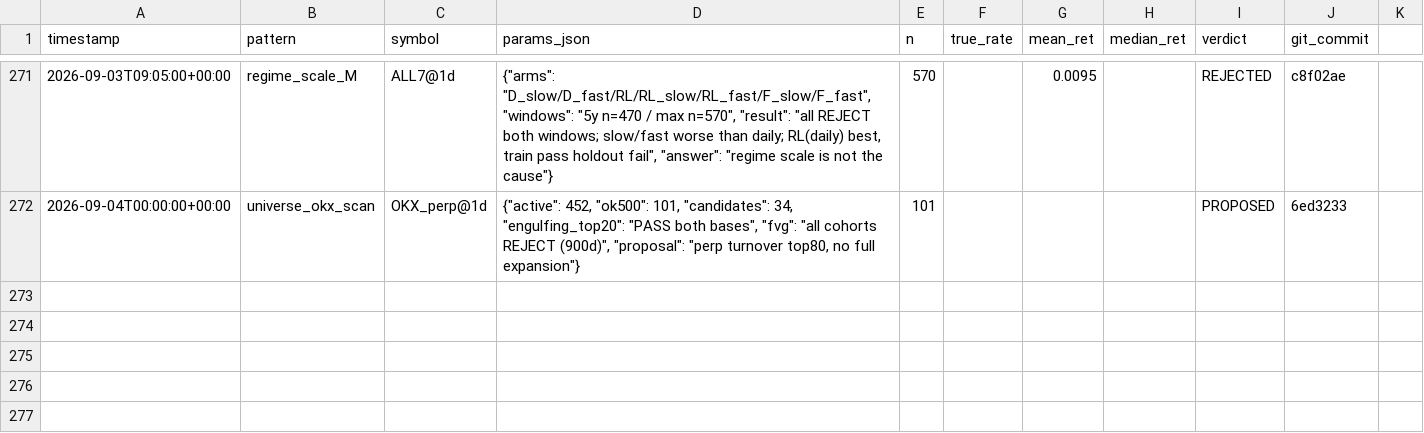
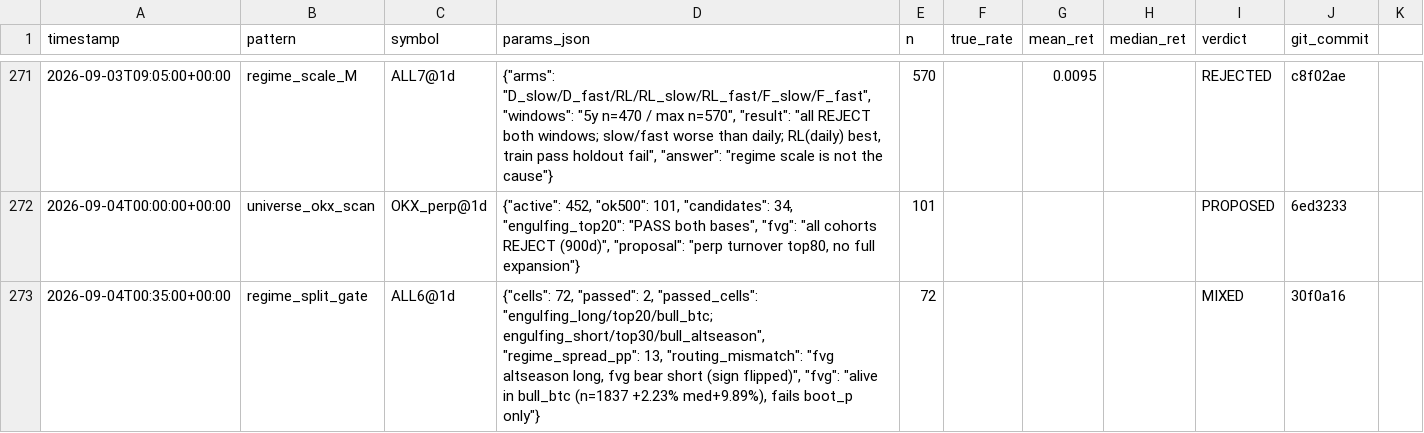
Before and after one commit to bbabaq1-rgb/crypto-pattern-backtest, a CSV file: research_log.csv, drawn as a sheet; only a part is shown, gaps mark what is left out.

```diff
--- a/research_log.csv
+++ b/research_log.csv
@@ -272 +272,2 @@
 2026-09-04T00:00:00+00:00,universe_okx_scan,OKX_perp@1d,"{""active"": 452, ""ok500"": 101, ""candidates"": 34, ""engulfing_top20"": ""PASS both bases"", ""fvg"": ""all cohorts REJECT (900d)"", ""proposal"": ""perp turnover top80, no full expansion""}",101,,,,PROPOSED,6ed3233
+2026-09-04T00:35:00+00:00,regime_split_gate,ALL6@1d,"{""cells"": 72, ""passed"": 2, ""passed_cells"": ""engulfing_long/top20/bull_btc; engulfing_short/top30/bull_altseason"", ""regime_spread_pp"": 13, ""routing_mismatch"": ""fvg altseason long, fvg bear short (sign flipped)"", ""fvg"": ""alive in bull_btc (n=1837 +2.23% med+9.89%), fails boot_p only""}",72,,,,MIXED,30f0a16
```
Also changed, not shown: 3 other files.
